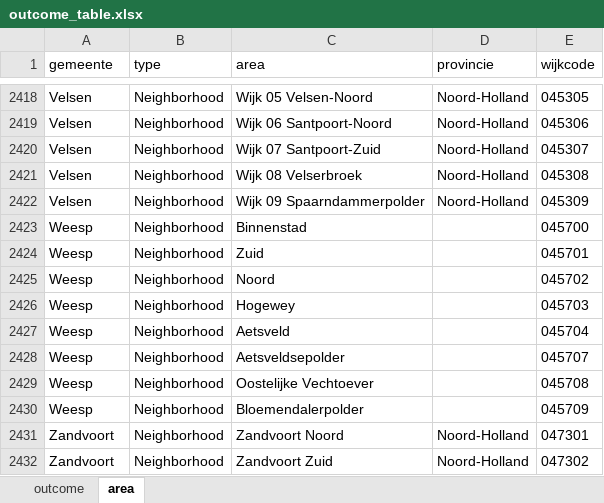
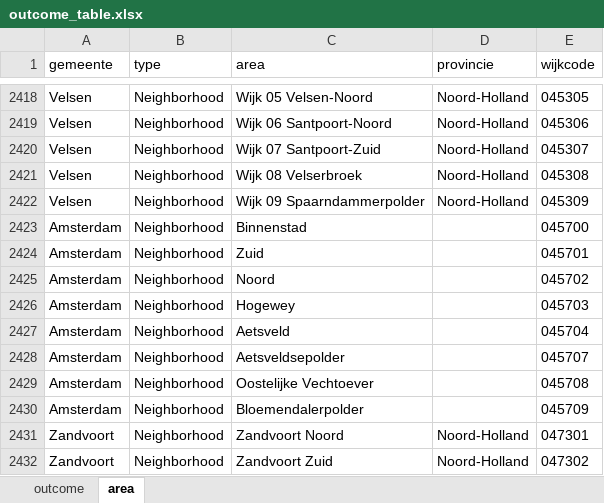
Before and after one commit to Netherlands-Opportunity-Lab/Kansenkloof_Nederland, an Excel workbook: data/en/outcome_table.xlsx, sheet area, drawn as a sheet; only a part is shown, gaps mark what is left out; values as stored, in another font and other column widths than the file's, no borders; the diff names each change by its address in the sheet, - before the commit and + after, or states it on an @@ line.

Commit message:
Download data feature (#39)
* fix the download data button

* new outcomes and area changes

add c16_secondary_class outcomes
assign weesp wijken to amsterdam municipality

* edit child mortality

* edit english data

* edit nl data

```diff
--- a/data/en/outcome_table.xlsx (sheet area)
+++ b/data/en/outcome_table.xlsx (sheet area)
-A2423:A2430 (gemeente): Weesp
+A2423:A2430 (gemeente): Amsterdam
```
Also changed, not shown: sheet outcome, data/nl/outcome_table.xlsx, 16 other files.
